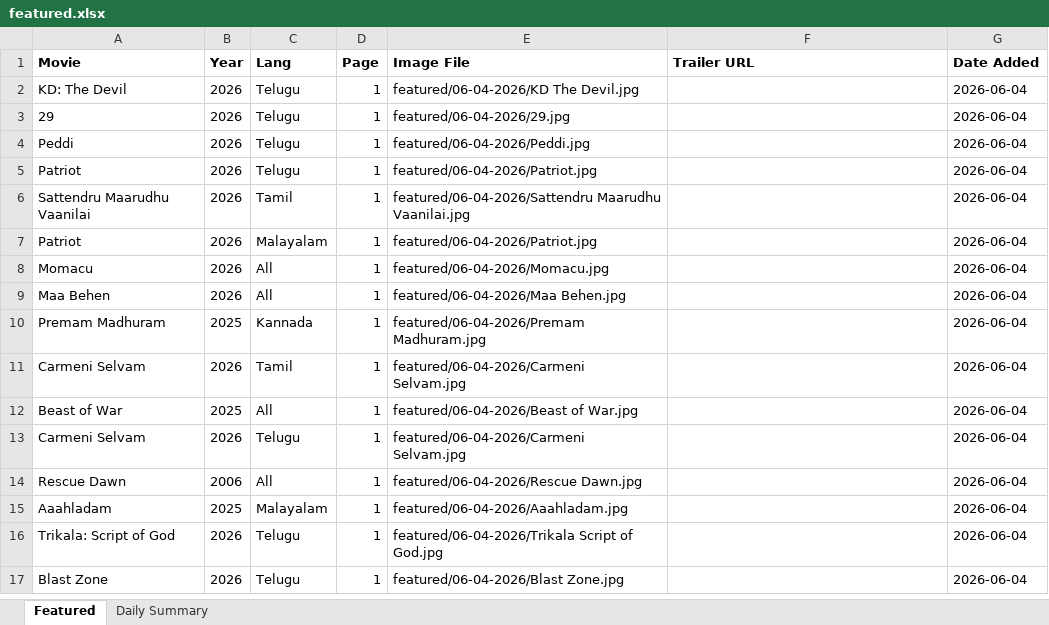
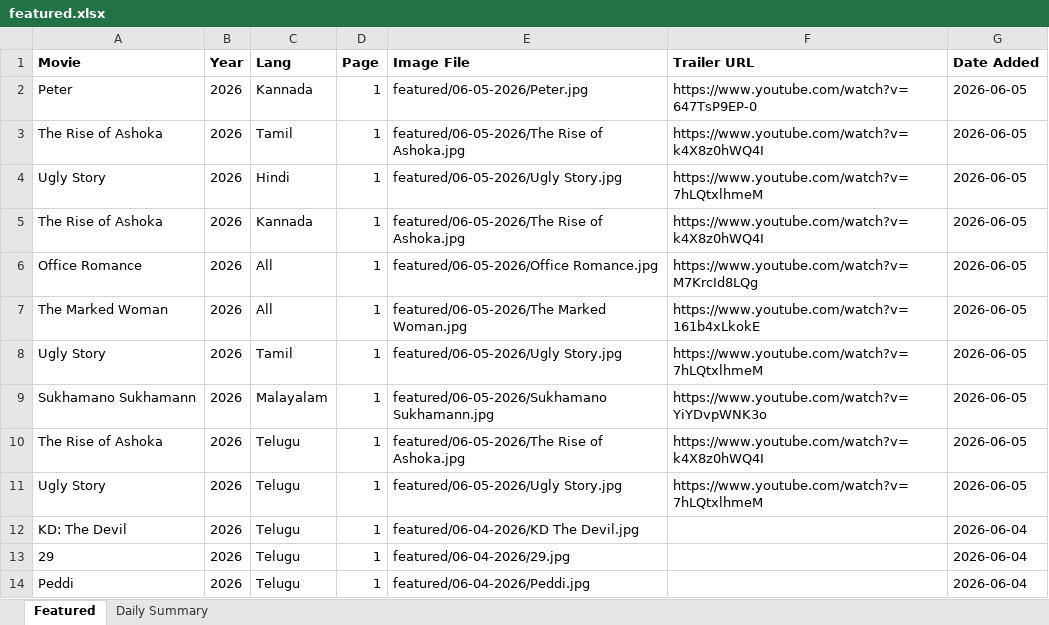
Before and after one commit to Lucky2Kode/movie-rulz-scrap, an Excel workbook: output/featured.xlsx, sheet Featured, drawn as a sheet; only a part is shown; the shorter side is filled out with more unchanged rows; values as stored, in another font and other column widths than the file's, no borders; the diff names each change by its address in the sheet, - before the commit and + after, or states it on an @@ line.

```diff
--- a/output/featured.xlsx (sheet Featured)
+++ b/output/featured.xlsx (sheet Featured)
+row 2: Peter | 2026 | Kannada | 1 | featured/06-05-2026/Peter.jpg | https://www.youtube.com/watch?v=647TsP9EP-0 | 2026-06-05
+row 3: The Rise of Ashoka | 2026 | Tamil | 1 | featured/06-05-2026/The Rise of Ashoka.jpg | https://www.youtube.com/watch?v=k4X8z0hWQ4I | 2026-06-05
+row 4: Ugly Story | 2026 | Hindi | 1 | featured/06-05-2026/Ugly Story.jpg | https://www.youtube.com/watch?v=7hLQtxlhmeM | 2026-06-05
+row 5: The Rise of Ashoka | 2026 | Kannada | 1 | featured/06-05-2026/The Rise of Ashoka.jpg | https://www.youtube.com/watch?v=k4X8z0hWQ4I | 2026-06-05
+row 6: Office Romance | 2026 | All | 1 | featured/06-05-2026/Office Romance.jpg | https://www.youtube.com/watch?v=M7KrcId8LQg | 2026-06-05
+row 7: The Marked Woman | 2026 | All | 1 | featured/06-05-2026/The Marked Woman.jpg | https://www.youtube.com/watch?v=161b4xLkokE | 2026-06-05
+row 8: Ugly Story | 2026 | Tamil | 1 | featured/06-05-2026/Ugly Story.jpg | https://www.youtube.com/watch?v=7hLQtxlhmeM | 2026-06-05
+row 9: Sukhamano Sukhamann | 2026 | Malayalam | 1 | featured/06-05-2026/Sukhamano Sukhamann.jpg | https://www.youtube.com/watch?v=YiYDvpWNK3o | 2026-06-05
+row 10: The Rise of Ashoka | 2026 | Telugu | 1 | featured/06-05-2026/The Rise of Ashoka.jpg | https://www.youtube.com/watch?v=k4X8z0hWQ4I | 2026-06-05
+row 11: Ugly Story | 2026 | Telugu | 1 | featured/06-05-2026/Ugly Story.jpg | https://www.youtube.com/watch?v=7hLQtxlhmeM | 2026-06-05
```
Also changed, not shown: sheet Daily Summary, output/bollywood.xlsx, output/home.xlsx, 8 other files.
